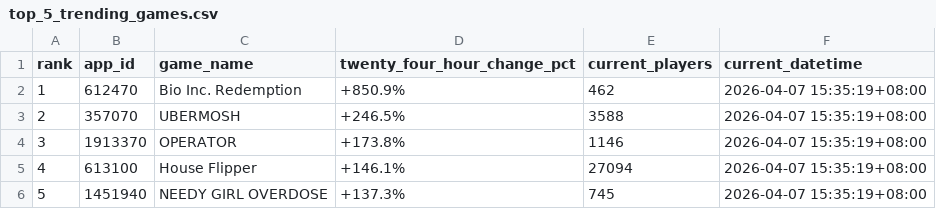
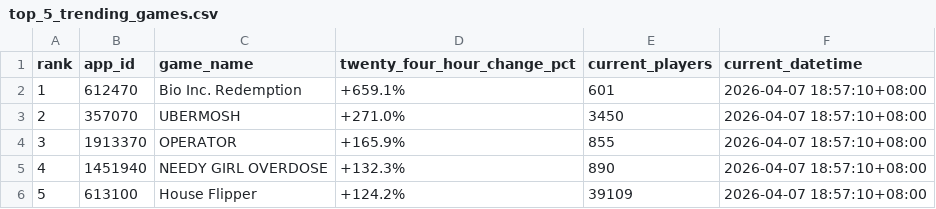
Before and after one commit to christiane-bacani/steam-charts-tracker, a CSV file: data/output/top_5_trending_games.csv, drawn as a sheet.

Commit message:
Update the content of the transformed data

```diff
--- a/data/output/top_5_trending_games.csv
+++ b/data/output/top_5_trending_games.csv
@@ -1,6 +1,6 @@
 rank,app_id,game_name,twenty_four_hour_change_pct,current_players,current_datetime
-1,612470,Bio Inc. Redemption,+850.9%,462,2026-04-07 15:35:19+08:00
-2,357070,UBERMOSH,+246.5%,3588,2026-04-07 15:35:19+08:00
-3,1913370,OPERATOR,+173.8%,1146,2026-04-07 15:35:19+08:00
-4,613100,House Flipper,+146.1%,27094,2026-04-07 15:35:19+08:00
-5,1451940,NEEDY GIRL OVERDOSE,+137.3%,745,2026-04-07 15:35:19+08:00
+1,612470,Bio Inc. Redemption,+659.1%,601,2026-04-07 18:57:10+08:00
+2,357070,UBERMOSH,+271.0%,3450,2026-04-07 18:57:10+08:00
+3,1913370,OPERATOR,+165.9%,855,2026-04-07 18:57:10+08:00
+4,1451940,NEEDY GIRL OVERDOSE,+132.3%,890,2026-04-07 18:57:10+08:00
+5,613100,House Flipper,+124.2%,39109,2026-04-07 18:57:10+08:00
```
